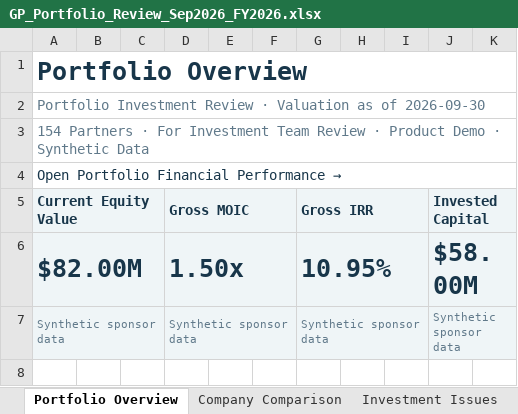
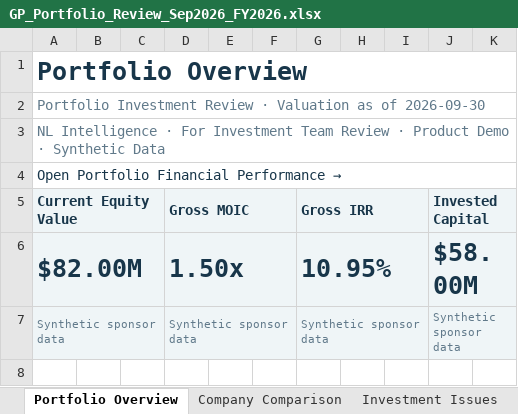
Before and after one commit to norman8823/154demo, an Excel workbook: demo_assets/reports/GP_Portfolio_Review_Sep2026_FY2026.xlsx, sheet Portfolio Overview, drawn as a sheet; only a part is shown; values as stored, in another font and other column widths than the file's, no borders; the diff names each change by its address in the sheet, - before the commit and + after, or states it on an @@ line.

Commit message:
Replace 154 Partners demo branding with NL Intelligence

```diff
--- a/demo_assets/reports/GP_Portfolio_Review_Sep2026_FY2026.xlsx (sheet Portfolio Overview)
+++ b/demo_assets/reports/GP_Portfolio_Review_Sep2026_FY2026.xlsx (sheet Portfolio Overview)
-A3 (Current Equity Value): 154 Partners · For…
+A3 (Current Equity Value): NL Intelligence · For…
```
Also changed, not shown: sheet Investment Ledger, sheet Company Comparison, sheet Summit Home Services, sheet Tallis Brook Accounting, sheet Harrow Ridge Environmental, sheet Portfolio Financial Performance, demo_assets/reports/Harrow_Ridge_Environmental_FY2026_AnnualReview.xlsx, demo_assets/reports/Summit_Home_Services_Sep2026_MonthlyReview.xlsx, 13 other files.
